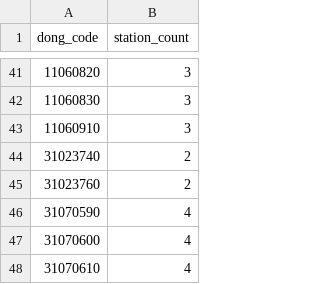
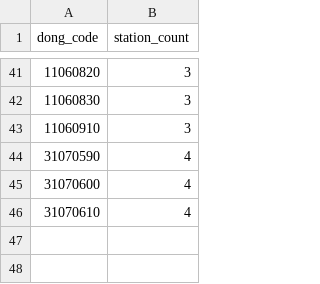
Before and after one commit to implement-k/KTxTS_project, a CSV file: dataset/processed/dong_subway_count_2019_일반철도.csv, drawn as a sheet; only a part is shown, gaps mark what is left out.

```diff
--- a/dataset/processed/dong_subway_count_2019_일반철도.csv
+++ b/dataset/processed/dong_subway_count_2019_일반철도.csv
@@ -43,4 +43,2 @@
 11060910,3
-31023740,2
-31023760,2
 31070590,4
```
Also changed, not shown: dataset/processed/dong_subway_count_2019_준고속철도.csv, dataset/processed/dong_subway_count_2019_지하철.csv, 8 other files.
